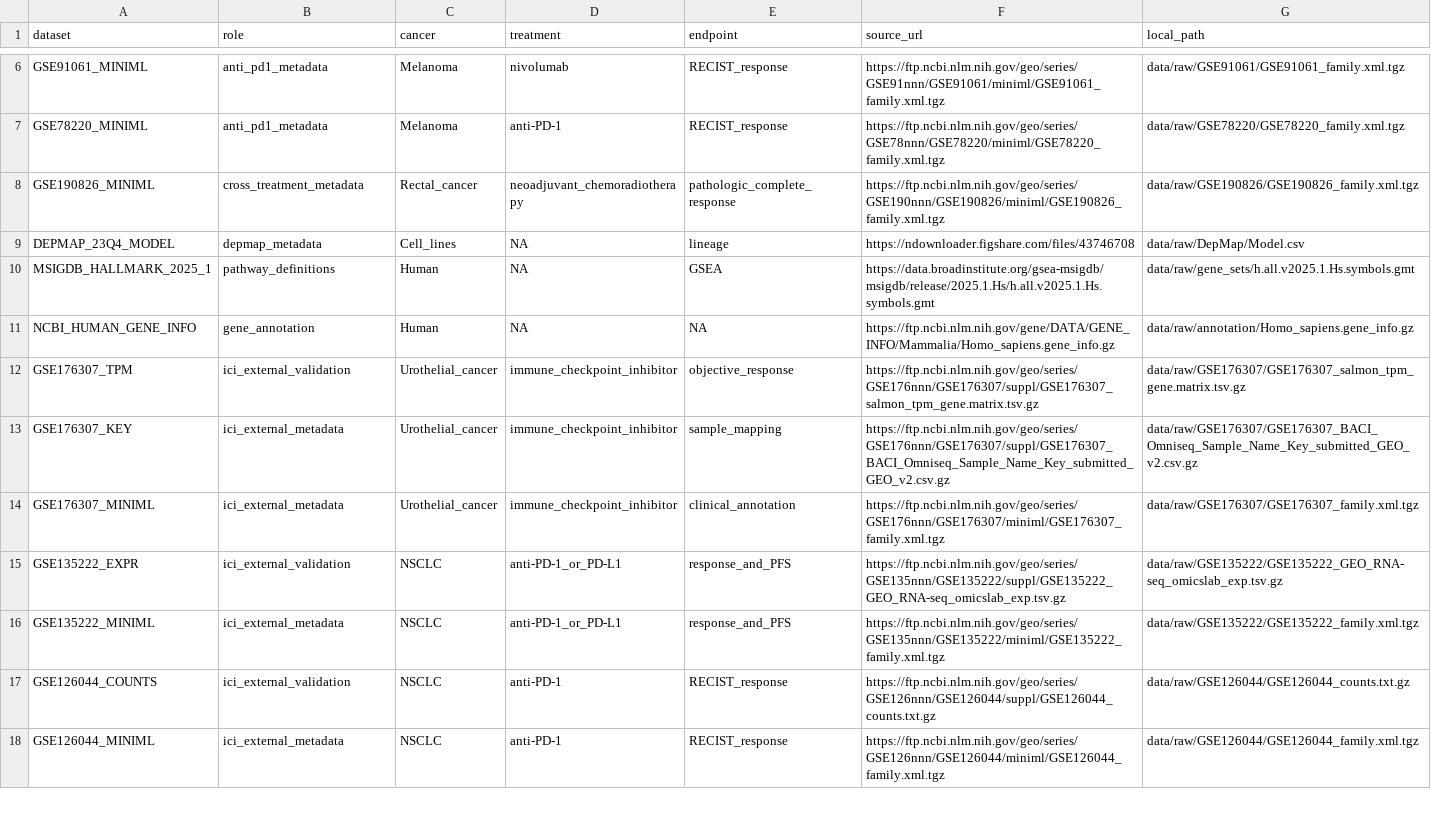
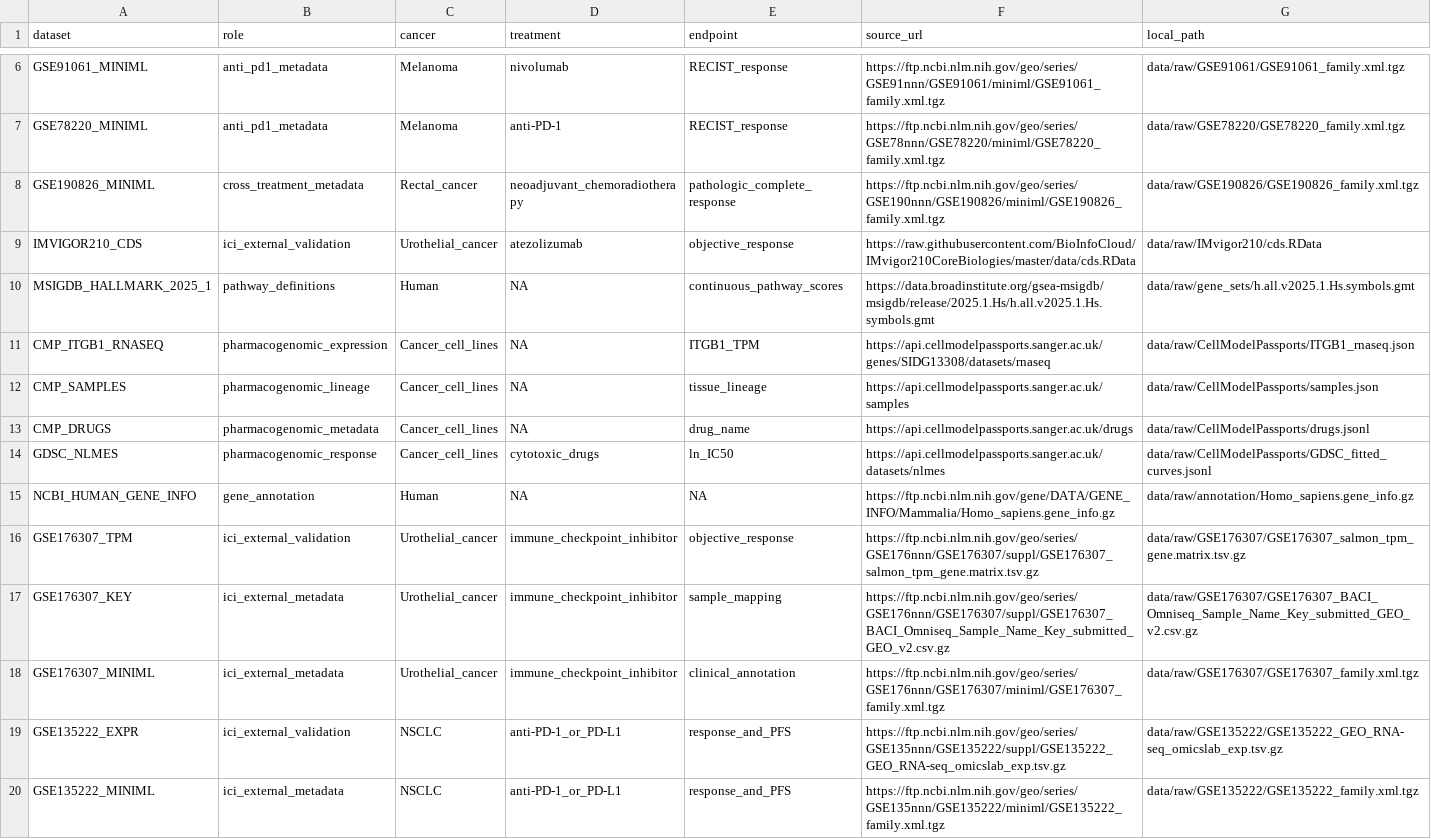
Before and after one commit to JoserQiao/ITGB1-Code, a TSV file: config/datasets.tsv, drawn as a sheet; only a part is shown, gaps mark what is left out; the shorter side is filled out with more unchanged rows.

```diff
--- a/config/datasets.tsv
+++ b/config/datasets.tsv
@@ -8,4 +8,8 @@ GSE78220_MINIML	anti_pd1_metadata	Melanoma	anti-PD-1	RECIST_response	https://ftp
 GSE190826_MINIML	cross_treatment_metadata	Rectal_cancer	neoadjuvant_chemoradiotherapy	pathologic_complete_response	https://ftp.ncbi.nlm.nih.gov/geo/series/GSE190nnn/GSE190826/miniml/GSE190826_family.xml.tgz	data/raw/GSE190826/GSE190826_family.xml.tgz
-DEPMAP_23Q4_MODEL	depmap_metadata	Cell_lines	NA	lineage	https://ndownloader.figshare.com/files/43746708	data/raw/DepMap/Model.csv
-MSIGDB_HALLMARK_2025_1	pathway_definitions	Human	NA	GSEA	https://data.broadinstitute.org/gsea-msigdb/msigdb/release/2025.1.Hs/h.all.v2025.1.Hs.symbols.gmt	data/raw/gene_sets/h.all.v2025.1.Hs.symbols.gmt
+IMVIGOR210_CDS	ici_external_validation	Urothelial_cancer	atezolizumab	objective_response	https://raw.githubusercontent.com/BioInfoCloud/IMvigor210CoreBiologies/master/data/cds.RData	data/raw/IMvigor210/cds.RData
+MSIGDB_HALLMARK_2025_1	pathway_definitions	Human	NA	continuous_pathway_scores	https://data.broadinstitute.org/gsea-msigdb/msigdb/release/2025.1.Hs/h.all.v2025.1.Hs.symbols.gmt	data/raw/gene_sets/h.all.v2025.1.Hs.symbols.gmt
+CMP_ITGB1_RNASEQ	pharmacogenomic_expression	Cancer_cell_lines	NA	ITGB1_TPM	https://api.cellmodelpassports.sanger.ac.uk/genes/SIDG13308/datasets/rnaseq	data/raw/CellModelPassports/ITGB1_rnaseq.json
+CMP_SAMPLES	pharmacogenomic_lineage	Cancer_cell_lines	NA	tissue_lineage	https://api.cellmodelpassports.sanger.ac.uk/samples	data/raw/CellModelPassports/samples.json
+CMP_DRUGS	pharmacogenomic_metadata	Cancer_cell_lines	NA	drug_name	https://api.cellmodelpassports.sanger.ac.uk/drugs	data/raw/CellModelPassports/drugs.jsonl
+GDSC_NLMES	pharmacogenomic_response	Cancer_cell_lines	cytotoxic_drugs	ln_IC50	https://api.cellmodelpassports.sanger.ac.uk/datasets/nlmes	data/raw/CellModelPassports/GDSC_fitted_curves.jsonl
 NCBI_HUMAN_GENE_INFO	gene_annotation	Human	NA	NA	https://ftp.ncbi.nlm.nih.gov/gene/DATA/GENE_INFO/Mammalia/Homo_sapiens.gene_info.gz	data/raw/annotation/Homo_sapiens.gene_info.gz
```
Also changed, not shown: results/clinical_response/random_effects_meta_analysis.tsv, results/pharmacogenomics/gdsc_ITGB1_leave_one_lineage_out.tsv, 53 other files.
